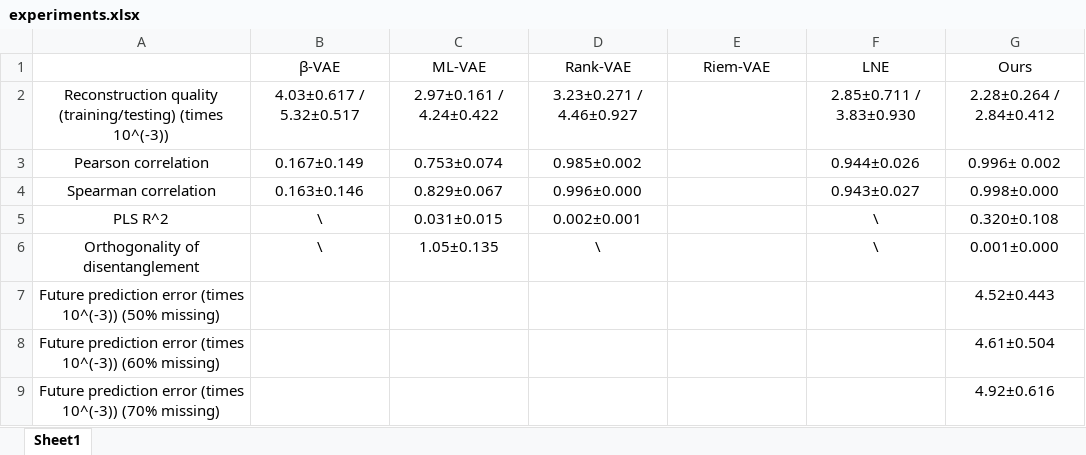
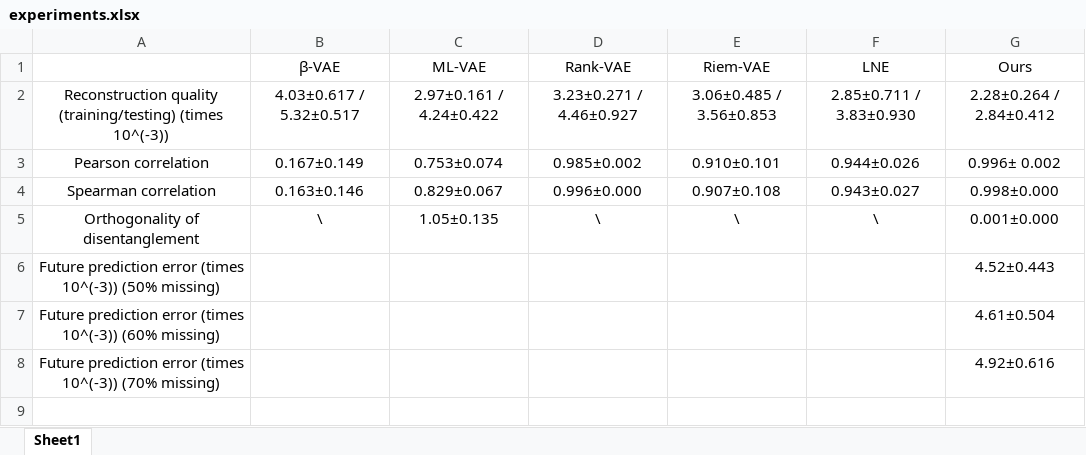
Before and after one commit to Cosmo808/CFA_FYP_Deep, an Excel workbook: experiments.xlsx, sheet Sheet1, drawn as a sheet; values as stored, in another font and other column widths than the file's, no borders; removed rows and columns are numbered as before the commit, all else as after; the diff names each change by its address in the sheet, - before the commit and + after, or states it on an @@ line.

```diff
--- a/experiments.xlsx (sheet Sheet1)
+++ b/experiments.xlsx (sheet Sheet1)
-E2 (Riem-VAE): (empty)
+E2 (Riem-VAE): 3.06±0.485 / 3.56±0.853
-E3 (Riem-VAE): (empty)
+E3 (Riem-VAE): 0.910±0.101
-E4 (Riem-VAE): (empty)
+E4 (Riem-VAE): 0.907±0.108
-row 5: PLS R^2 | \ | 0.031±0.015 | 0.002±0.001 |  | \ | 0.320±0.108
-E5 (Riem-VAE): (empty)
+E5 (Riem-VAE): \
```
Also changed, not shown: 4 other files.
